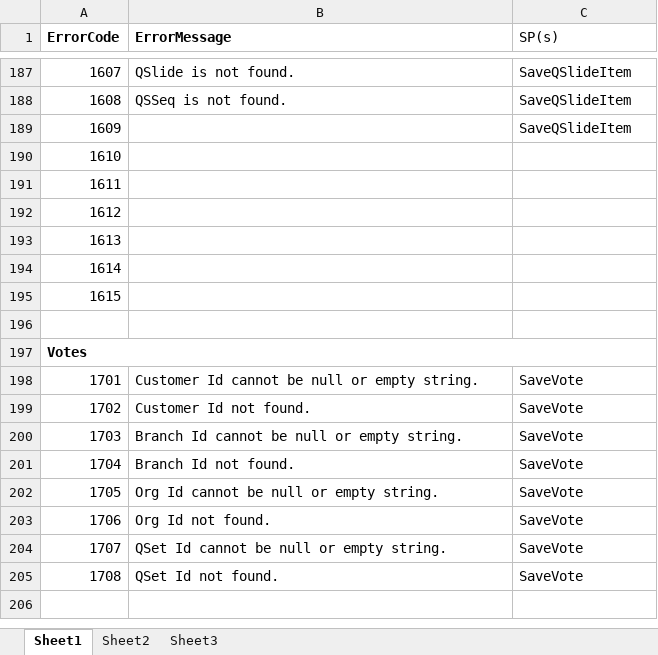
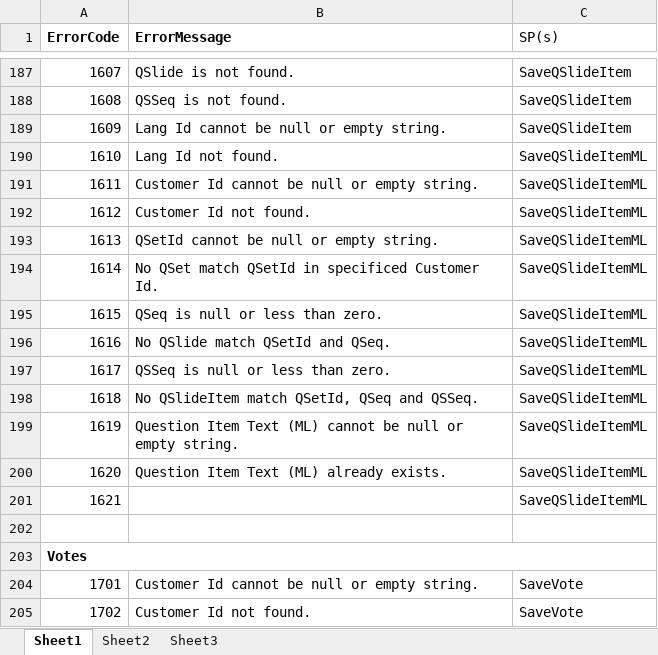
Before and after one commit to chumpon-asaneerat/Rater.Web.v2.08v6, an Excel workbook: db/db.error.code.xlsx, sheet Sheet1, drawn as a sheet; only a part is shown, gaps mark what is left out; the shorter side is filled out with more unchanged rows; values as stored, in another font and other column widths than the file's, no borders; the diff names each change by its address in the sheet, - before the commit and + after, or states it on an @@ line.

Commit message:
Add SaveQSlideItemML script.

```diff
--- a/db/db.error.code.xlsx (sheet Sheet1)
+++ b/db/db.error.code.xlsx (sheet Sheet1)
-B189 (ErrorMessage): (empty)
+B189 (ErrorMessage): Lang Id cannot be null or empty string.
-B190 (ErrorMessage): (empty)
+B190 (ErrorMessage): Lang Id not found.
-C190:C195 (SP(s)): (empty)
+C190:C195 (SP(s)): SaveQSlideItemML
-B191 (ErrorMessage): (empty)
+B191 (ErrorMessage): Customer Id cannot be null or empty string.
-B192 (ErrorMessage): (empty)
+B192 (ErrorMessage): Customer Id not found.
-B193 (ErrorMessage): (empty)
+B193 (ErrorMessage): QSetId cannot be null or empty string.
-B194 (ErrorMessage): (empty)
+B194 (ErrorMessage): No QSet match QSetId in specificed Customer Id.
-B195 (ErrorMessage): (empty)
+B195 (ErrorMessage): QSeq is null or less than zero.
+row 196: 1616 | No QSlide match QSetId and QSeq. | SaveQSlideItemML
+row 197: 1617 | QSSeq is null or less than zero. | SaveQSlideItemML
+row 198: 1618 | No QSlideItem match QSetId, QSeq and QSSeq. | SaveQSlideItemML
+row 199: 1619 | Question Item Text (ML) cannot be null or empty string. | SaveQSlideItemML
+row 200: 1620 | Question Item Text (ML) already exists. | SaveQSlideItemML
+row 201: 1621 |  | SaveQSlideItemML
```
Also changed, not shown: 2 other files.
